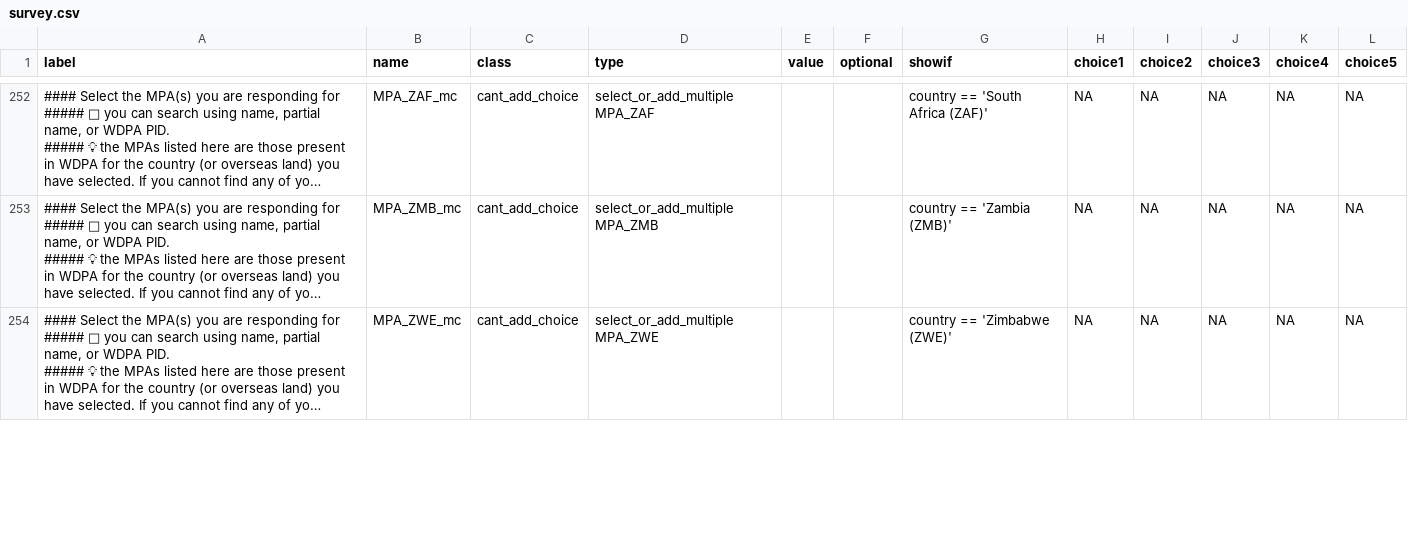
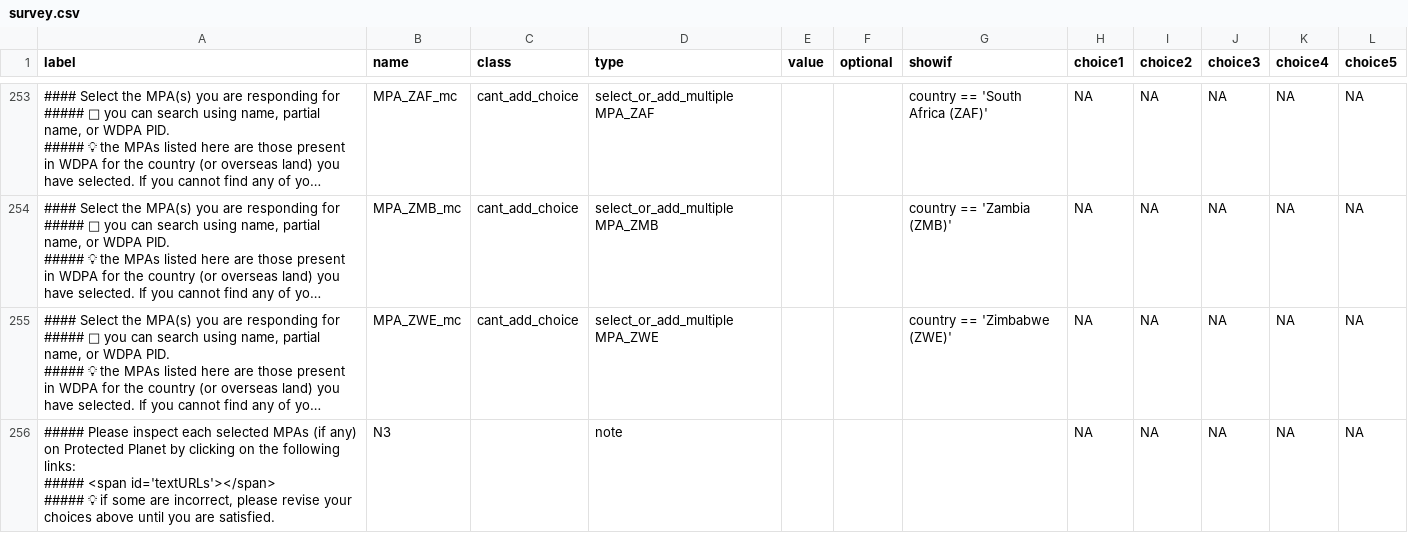
Before and after one commit to courtiol/MPA_questionnaire, a CSV file: cleandata/survey.csv, drawn as a sheet; only a part is shown, gaps mark what is left out; long unchanged cells end in …; ↵ is a line break in a cell; the diff covers the shown part only; the diff names each change by its address in the sheet, - before the commit and + after, or states it on an @@ line.

Commit message:
Add dynamic links to Protected Planet

```diff
--- a/cleandata/survey.csv
+++ b/cleandata/survey.csv
+row 256: ##### Please inspect each selected MPAs (if any) on Protected Planet by clicking on the following links: ↵ ##### <span id='textURLs'></span> ↵ ##### 💡 if some are incorrect, please revise your choices above until you are satisfied. | N3 |  | note |  |  |  | NA | NA | NA | NA | NA
```
Also changed, not shown: 1 added row and 1 edited cell elsewhere in this file, 1 other file.
